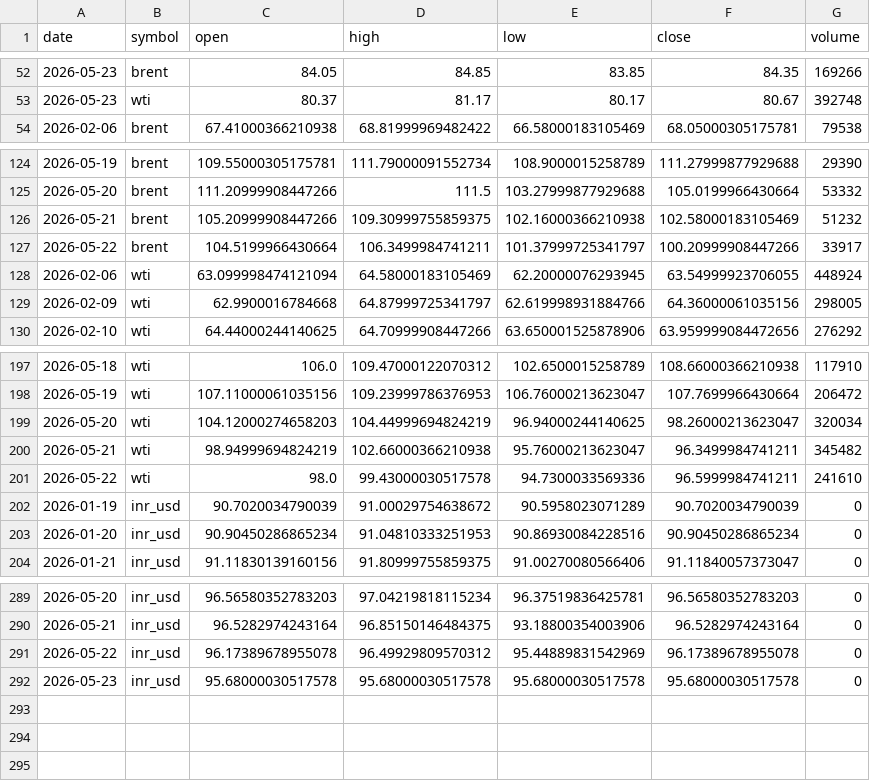
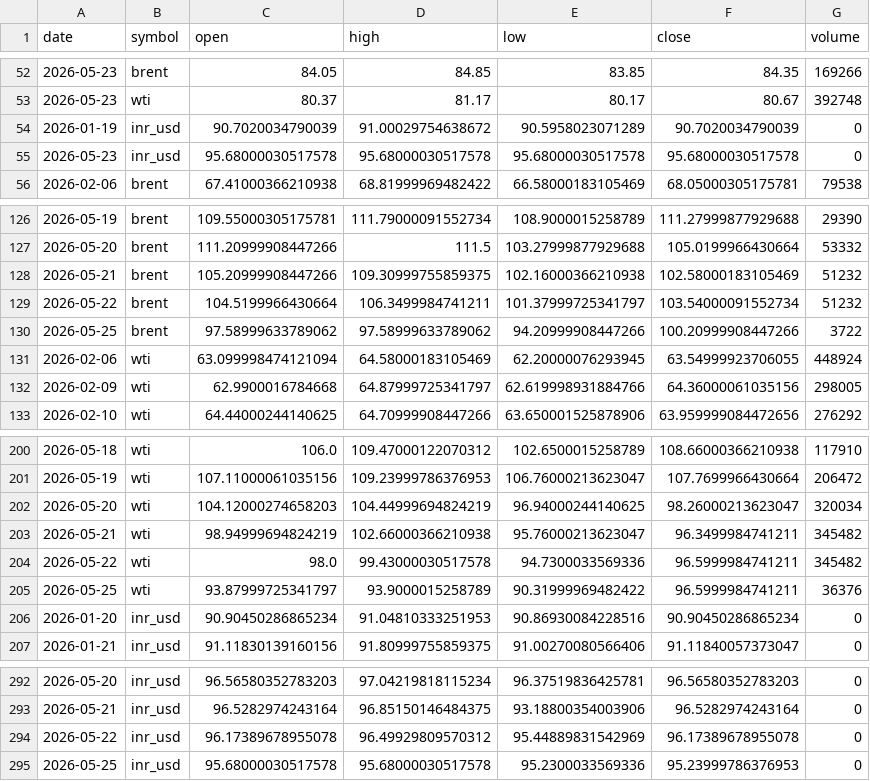
Before and after one commit to ImmadiVenkatesh/india-energy-dashboard, a CSV file: data/crude_benchmarks.csv, drawn as a sheet; only a part is shown, gaps mark what is left out.

```diff
--- a/data/crude_benchmarks.csv
+++ b/data/crude_benchmarks.csv
@@ -53,2 +53,4 @@ date,symbol,open,high,low,close,volume
 2026-05-23,wti,80.37,81.17,80.17,80.67,392748
+2026-01-19,inr_usd,90.7020034790039,91.00029754638672,90.5958023071289,90.7020034790039,0
+2026-05-23,inr_usd,95.68000030517578,95.68000030517578,95.68000030517578,95.68000030517578,0
 2026-02-06,brent,67.41000366210938,68.81999969482422,66.58000183105469,68.05000305175781,79538
@@ -126,3 +128,4 @@ date,symbol,open,high,low,close,volume
 2026-05-21,brent,105.20999908447266,109.30999755859375,102.16000366210938,102.58000183105469,51232
-2026-05-22,brent,104.5199966430664,106.3499984741211,101.37999725341797,100.20999908447266,33917
+2026-05-22,brent,104.5199966430664,106.3499984741211,101.37999725341797,103.54000091552734,51232
+2026-05-25,brent,97.58999633789062,97.58999633789062,94.20999908447266,100.20999908447266,3722
 2026-02-06,wti,63.099998474121094,64.58000183105469,62.20000076293945,63.54999923706055,448924
@@ -200,4 +203,4 @@ date,symbol,open,high,low,close,volume
 2026-05-21,wti,98.94999694824219,102.66000366210938,95.76000213623047,96.3499984741211,345482
-2026-05-22,wti,98.0,99.43000030517578,94.7300033569336,96.5999984741211,241610
-2026-01-19,inr_usd,90.7020034790039,91.00029754638672,90.5958023071289,90.7020034790039,0
+2026-05-22,wti,98.0,99.43000030517578,94.7300033569336,96.5999984741211,345482
+2026-05-25,wti,93.87999725341797,93.9000015258789,90.31999969482422,96.5999984741211,36376
 2026-01-20,inr_usd,90.90450286865234,91.04810333251953,90.86930084228516,90.90450286865234,0
@@ -291,2 +294,2 @@ date,symbol,open,high,low,close,volume
 2026-05-22,inr_usd,96.17389678955078,96.49929809570312,95.44889831542969,96.17389678955078,0
-2026-05-23,inr_usd,95.68000030517578,95.68000030517578,95.68000030517578,95.68000030517578,0
+2026-05-25,inr_usd,95.68000030517578,95.68000030517578,95.2300033569336,95.23999786376953,0
```
Also changed, not shown: data/markets.csv, 8 other files.
